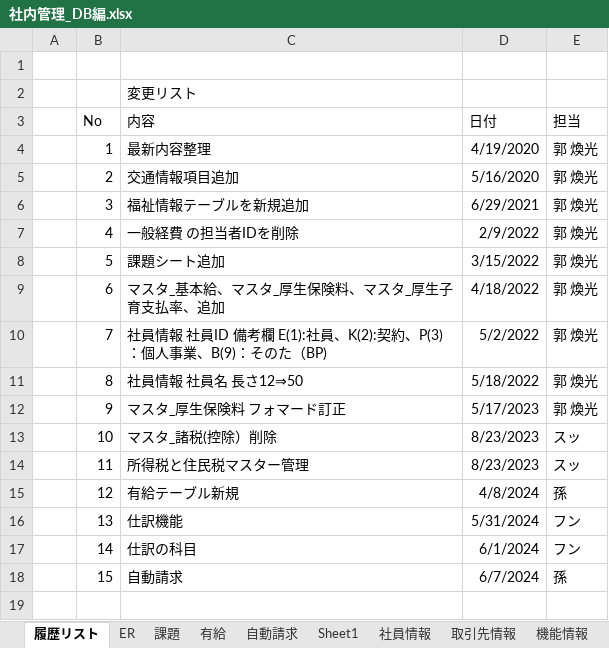
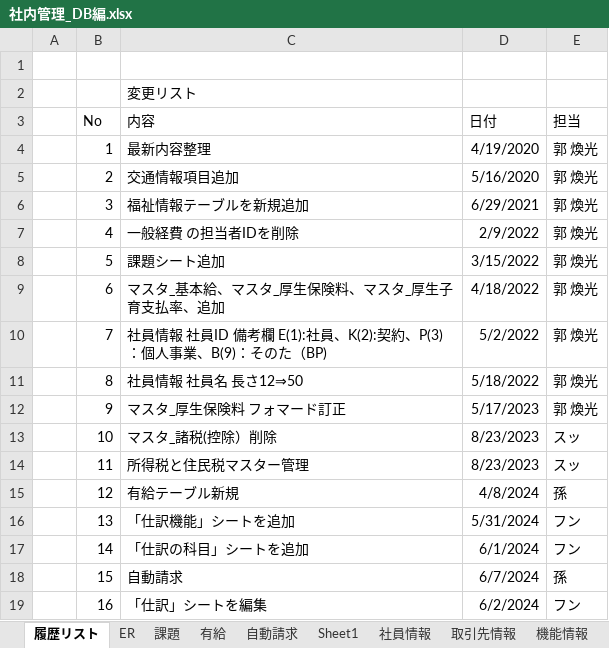
Before and after one commit to softtechSoft/emsm, an Excel workbook: DOC/DB編/社内管理_DB編.xlsx, sheet 履歴リスト, drawn as a sheet; values as stored, in another font and other column widths than the file's, no borders; the diff names each change by its address in the sheet, - before the commit and + after, or states it on an @@ line.

```diff
--- a/DOC/DB編/社内管理_DB編.xlsx (sheet 履歴リスト)
+++ b/DOC/DB編/社内管理_DB編.xlsx (sheet 履歴リスト)
-C16 (内容): 仕訳機能
+C16 (内容): 「仕訳機能」シートを追加
-C17 (内容): 仕訳の科目
+C17 (内容): 「仕訳の科目」シートを追加
+row 19:  | 16 | 「仕訳」シートを編集 | 6/2/2024 | フン
```
Also changed, not shown: sheet 仕訳機能.
